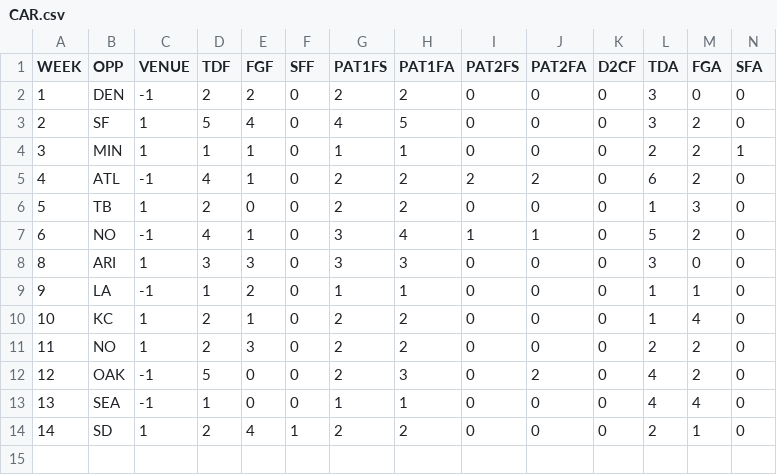
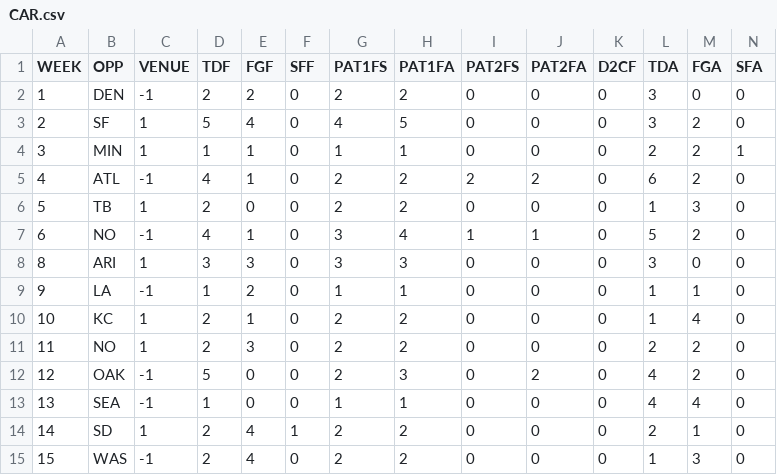
Before and after one commit to JoeJimFlood/MerrerPredictifier, a CSV file: NFL2016/teamcsvs/CAR.csv, drawn as a sheet; only a part is shown; rows hold the shown columns only; the diff names each change by its address in the sheet, - before the commit and + after, or states it on an @@ line.

Commit message:
Added Week 16 Forecasts

```diff
--- a/NFL2016/teamcsvs/CAR.csv
+++ b/NFL2016/teamcsvs/CAR.csv
+row 15: 15 | WAS | -1 | 2 | 4 | 0 | 2 | 2 | 0 | 0 | 0 | 1 | 3 | 0
```
Also changed, not shown: NFL2016/teamcsvs/CLE.csv, NFL2016/teamcsvs/DET.csv, 34 other files.
